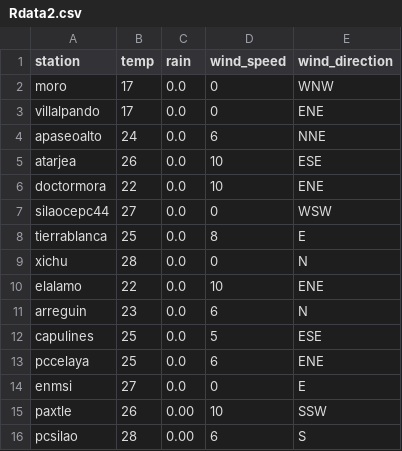
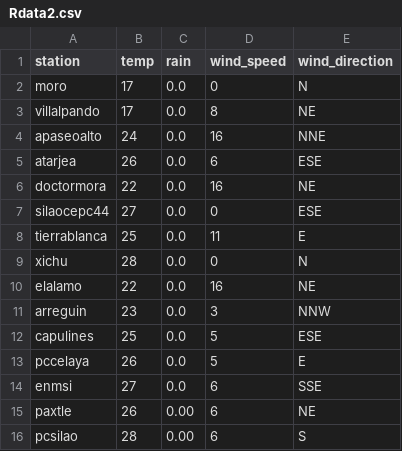
Before and after one commit to EliaquimATPC/test_appsheet-_connect, a CSV file: Rdata2.csv, drawn as a sheet.

Commit message:
Actualizacion de clima ESP32

```diff
--- a/Rdata2.csv
+++ b/Rdata2.csv
@@ -1,16 +1,16 @@
 station,temp,rain,wind_speed,wind_direction
-moro,17,0.0,0,WNW
-villalpando,17,0.0,0,ENE
-apaseoalto,24,0.0,6,NNE
-atarjea,26,0.0,10,ESE
-doctormora,22,0.0,10,ENE
-silaocepc44,27,0.0,0,WSW
-tierrablanca,25,0.0,8,E
+moro,17,0.0,0,N
+villalpando,17,0.0,8,NE
+apaseoalto,24,0.0,16,NNE
+atarjea,26,0.0,6,ESE
+doctormora,22,0.0,16,NE
+silaocepc44,27,0.0,0,ESE
+tierrablanca,25,0.0,11,E
 xichu,28,0.0,0,N
-elalamo,22,0.0,10,ENE
-arreguin,23,0.0,6,N
+elalamo,22,0.0,16,NE
+arreguin,23,0.0,3,NNW
 capulines,25,0.0,5,ESE
-pccelaya,25,0.0,6,ENE
-enmsi,27,0.0,0,E
-paxtle,26,0.00,10,SSW
+pccelaya,26,0.0,5,E
+enmsi,27,0.0,6,SSE
+paxtle,26,0.00,6,NE
 pcsilao,28,0.00,6,S
```
